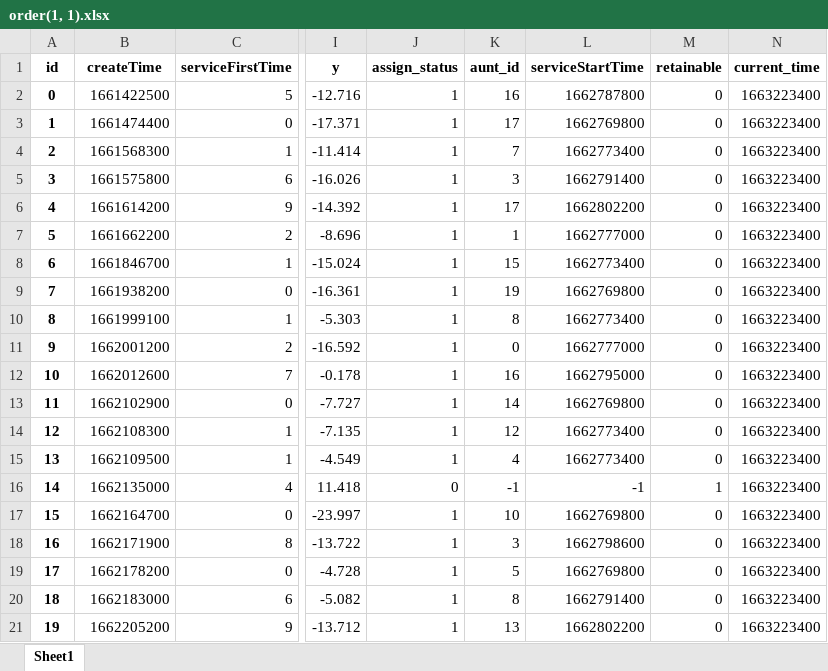
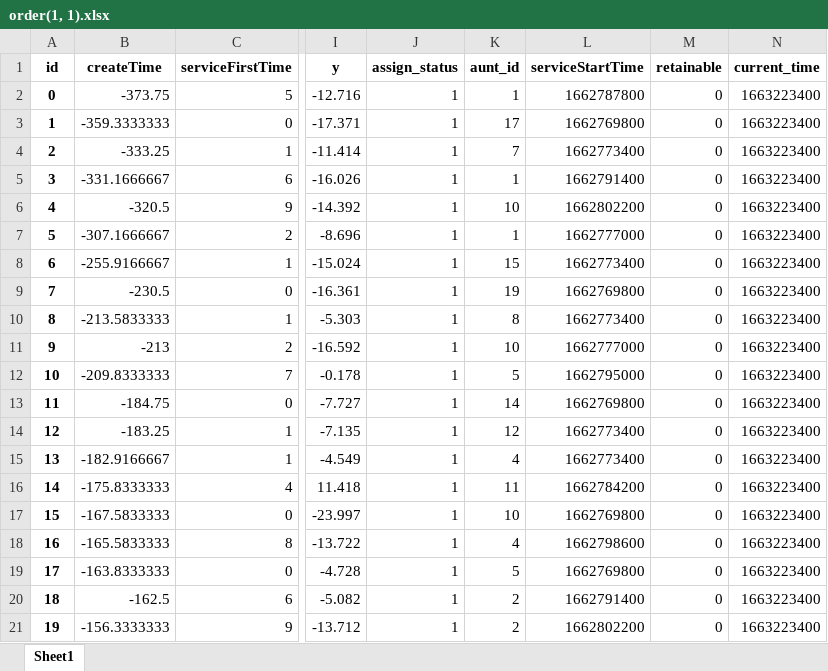
Before and after one commit to DSM-DSM/MathorCup, an Excel workbook: data/1.2/order(1, 1).xlsx, sheet Sheet1, drawn as a sheet; only a part is shown, gaps mark what is left out; values as stored, in another font and other column widths than the file's, no borders; the diff covers the shown part only; the diff names each change by its address in the sheet, - before the commit and + after, or states it on an @@ line.

```diff
--- a/data/1.2/order(1, 1).xlsx (sheet Sheet1)
+++ b/data/1.2/order(1, 1).xlsx (sheet Sheet1)
-B2 (createTime): 1661422500
+B2 (createTime): -373.75
-K2 (aunt_id): 16
+K2 (aunt_id): 1
-B3 (createTime): 1661474400
+B3 (createTime): -359.3333333
-B4 (createTime): 1661568300
+B4 (createTime): -333.25
-B5 (createTime): 1661575800
+B5 (createTime): -331.1666667
-K5 (aunt_id): 3
+K5 (aunt_id): 1
-B6 (createTime): 1661614200
+B6 (createTime): -320.5
-K6 (aunt_id): 17
+K6 (aunt_id): 10
-B7 (createTime): 1661662200
+B7 (createTime): -307.1666667
-B8 (createTime): 1661846700
+B8 (createTime): -255.9166667
-B9 (createTime): 1661938200
+B9 (createTime): -230.5
-B10 (createTime): 1661999100
+B10 (createTime): -213.5833333
-B11 (createTime): 1662001200
+B11 (createTime): -213
-K11 (aunt_id): 0
+K11 (aunt_id): 10
-B12 (createTime): 1662012600
+B12 (createTime): -209.8333333
-K12 (aunt_id): 16
+K12 (aunt_id): 5
-B13 (createTime): 1662102900
+B13 (createTime): -184.75
-B14 (createTime): 1662108300
+B14 (createTime): -183.25
-B15 (createTime): 1662109500
+B15 (createTime): -182.9166667
-B16 (createTime): 1662135000
+B16 (createTime): -175.8333333
-J16 (assign_status): 0
+J16 (assign_status): 1
-K16 (aunt_id): -1
+K16 (aunt_id): 11
-L16 (serviceStartTime): -1
+L16 (serviceStartTime): 1662784200
-M16 (retainable): 1
+M16 (retainable): 0
-B17 (createTime): 1662164700
+B17 (createTime): -167.5833333
-B18 (createTime): 1662171900
+B18 (createTime): -165.5833333
-K18 (aunt_id): 3
+K18 (aunt_id): 4
-B19 (createTime): 1662178200
+B19 (createTime): -163.8333333
-B20 (createTime): 1662183000
+B20 (createTime): -162.5
-K20 (aunt_id): 8
+K20 (aunt_id): 2
-B21 (createTime): 1662205200
+B21 (createTime): -156.3333333
-K21 (aunt_id): 13
+K21 (aunt_id): 2
```
Also changed, not shown: 51 edited cells elsewhere in this sheet, data/1.2/aunt(1, 1).xlsx, data/1.2/aunt(2, 2).xlsx, 2 other files.
